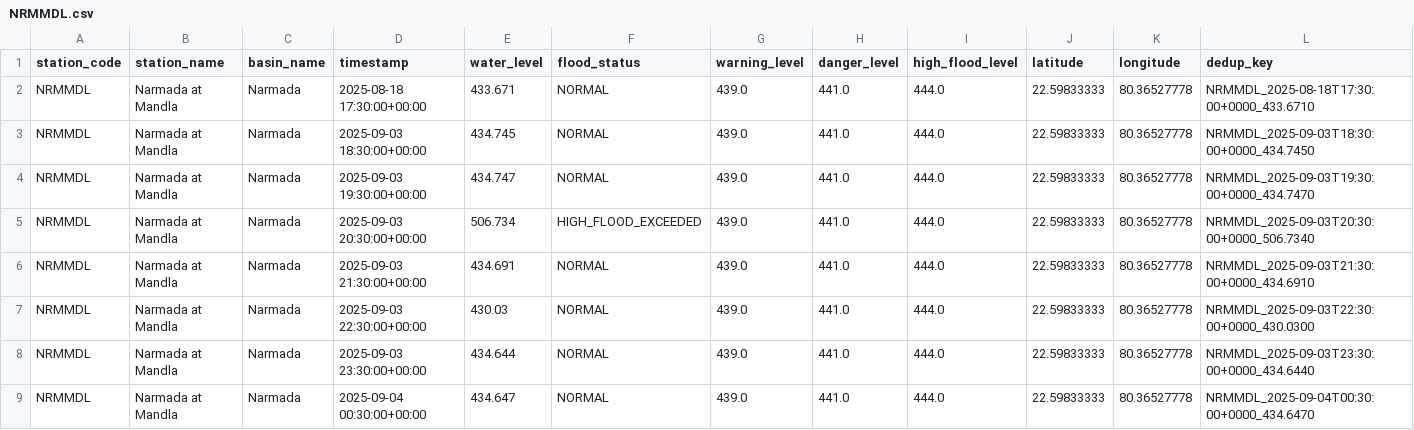
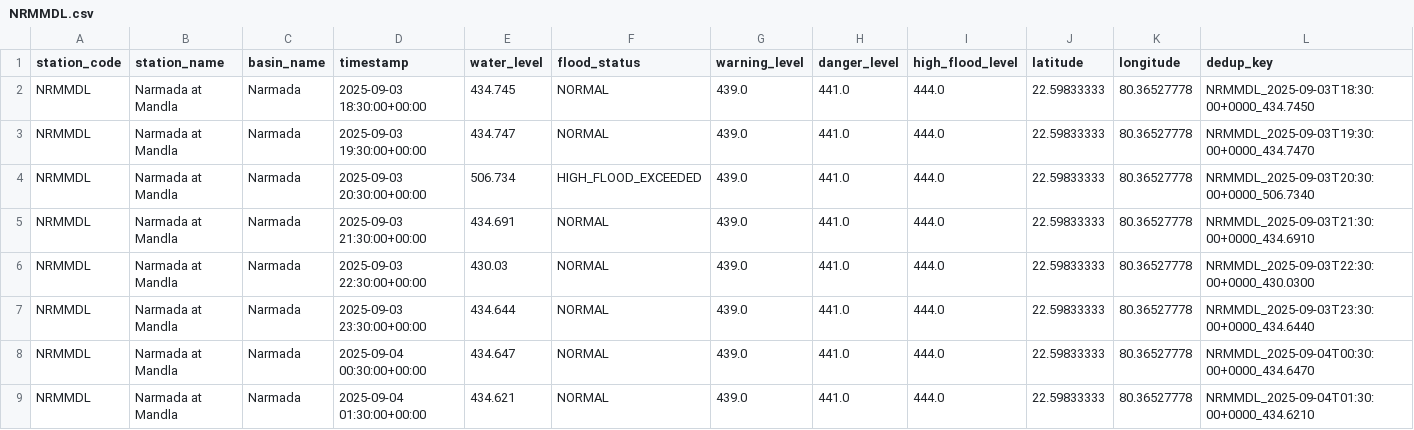
Before and after one commit to Tushar6574/ETLPipeline, a CSV file: output/partitions/NRMMDL.csv, drawn as a sheet; only a part is shown; the shorter side is filled out with more unchanged rows; the diff names each change by its address in the sheet, - before the commit and + after, or states it on an @@ line.

```diff
--- a/output/partitions/NRMMDL.csv
+++ b/output/partitions/NRMMDL.csv
-row 2: NRMMDL | Narmada at Mandla | Narmada | 2025-08-18 17:30:00+00:00 | 433.671 | NORMAL | 439.0 | 441.0 | 444.0 | 22.59833333 | 80.36527778 | NRMMDL_2025-08-18T17:30:00+0000_433.6710
```
Also changed, not shown: output/partitions/YMNCKT.csv, 3 other files.
